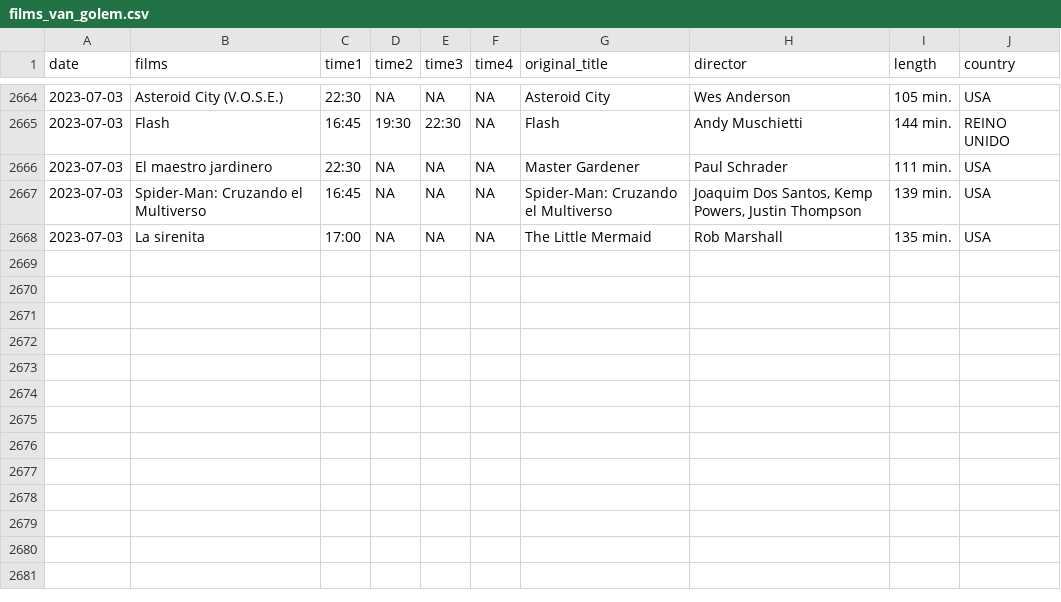
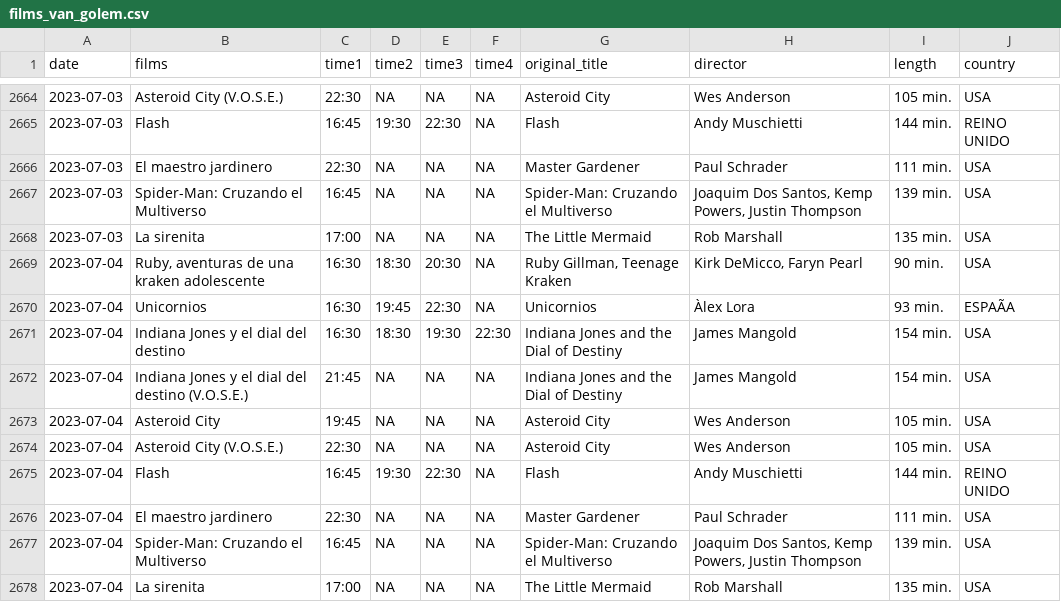
Before and after one commit to GuilleDiaz7/Automatic-Web-Scraping-of-A-Local-Cinema, a CSV file: data/films_van_golem.csv, drawn as a sheet; only a part is shown, gaps mark what is left out; the diff names each change by its address in the sheet, - before the commit and + after, or states it on an @@ line.

```diff
--- a/data/films_van_golem.csv
+++ b/data/films_van_golem.csv
+row 2669: 2023-07-04 | Ruby, aventuras de una kraken adolescente | 16:30 | 18:30 | 20:30 | NA | Ruby Gillman, Teenage Kraken | Kirk DeMicco, Faryn Pearl | 90 min. | USA
+row 2670: 2023-07-04 | Unicornios | 16:30 | 19:45 | 22:30 | NA | Unicornios | Àlex Lora | 93 min. | ESPAÃA
+row 2671: 2023-07-04 | Indiana Jones y el dial del destino | 16:30 | 18:30 | 19:30 | 22:30 | Indiana Jones and the Dial of Destiny | James Mangold | 154 min. | USA
+row 2672: 2023-07-04 | Indiana Jones y el dial del destino (V.O.S.E.) | 21:45 | NA | NA | NA | Indiana Jones and the Dial of Destiny | James Mangold | 154 min. | USA
+row 2673: 2023-07-04 | Asteroid City | 19:45 | NA | NA | NA | Asteroid City | Wes Anderson | 105 min. | USA
+row 2674: 2023-07-04 | Asteroid City (V.O.S.E.) | 22:30 | NA | NA | NA | Asteroid City | Wes Anderson | 105 min. | USA
+row 2675: 2023-07-04 | Flash | 16:45 | 19:30 | 22:30 | NA | Flash | Andy Muschietti | 144 min. | REINO UNIDO
+row 2676: 2023-07-04 | El maestro jardinero | 22:30 | NA | NA | NA | Master Gardener | Paul Schrader | 111 min. | USA
+row 2677: 2023-07-04 | Spider-Man: Cruzando el Multiverso | 16:45 | NA | NA | NA | Spider-Man: Cruzando el Multiverso | Joaquim Dos Santos, Kemp Powers, Justin Thompson | 139 min. | USA
+row 2678: 2023-07-04 | La sirenita | 17:00 | NA | NA | NA | The Little Mermaid | Rob Marshall | 135 min. | USA
```
